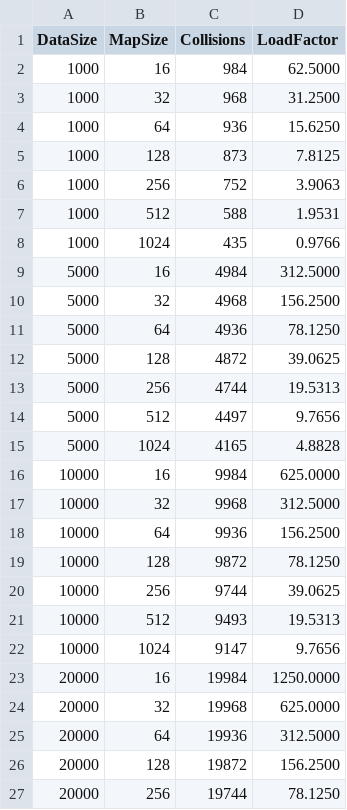
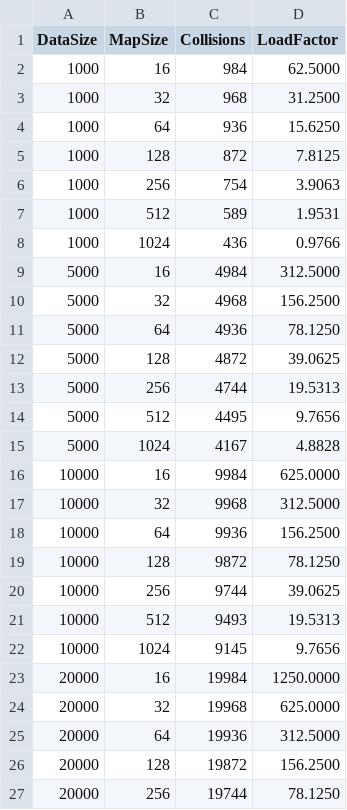
Before and after one commit to iUtsa/HashMapper-txt2img, a CSV file: string_collisions.csv, drawn as a sheet; only a part is shown.

```diff
--- a/string_collisions.csv
+++ b/string_collisions.csv
@@ -4,6 +4,6 @@ DataSize,MapSize,Collisions,LoadFactor
 1000,64,936,15.6250
-1000,128,873,7.8125
-1000,256,752,3.9063
-1000,512,588,1.9531
-1000,1024,435,0.9766
+1000,128,872,7.8125
+1000,256,754,3.9063
+1000,512,589,1.9531
+1000,1024,436,0.9766
 5000,16,4984,312.5000
@@ -13,4 +13,4 @@ DataSize,MapSize,Collisions,LoadFactor
 5000,256,4744,19.5313
-5000,512,4497,9.7656
-5000,1024,4165,4.8828
+5000,512,4495,9.7656
+5000,1024,4167,4.8828
 10000,16,9984,625.0000
@@ -21,3 +21,3 @@ DataSize,MapSize,Collisions,LoadFactor
 10000,512,9493,19.5313
-10000,1024,9147,9.7656
+10000,1024,9145,9.7656
 20000,16,19984,1250.0000
```
Also changed, not shown: bucket_distribution.csv, integer_collisions.csv, 13 other files.
